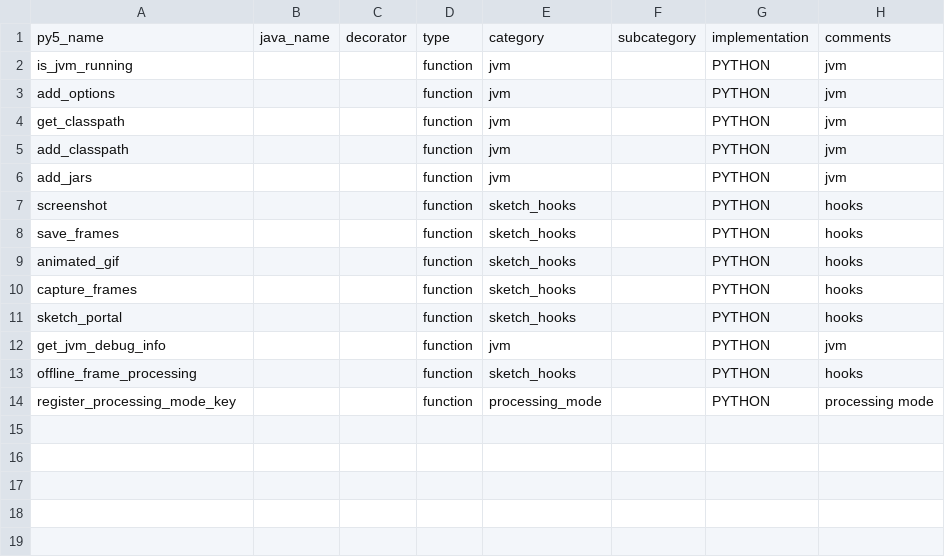
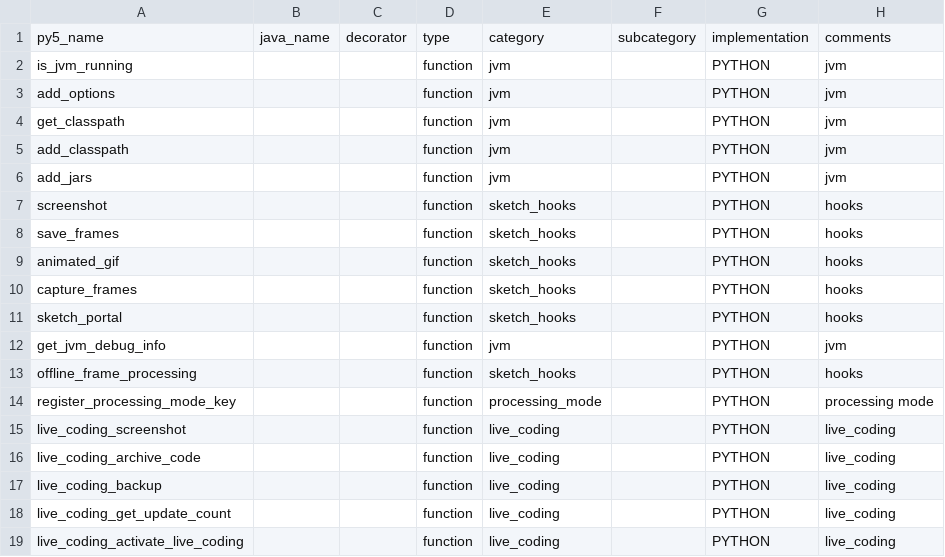
Before and after one commit to py5coding/py5generator, a CSV file: py5_resources/data/py5tools.csv, drawn as a sheet; the diff names each change by its address in the sheet, - before the commit and + after, or states it on an @@ line.

```diff
--- a/py5_resources/data/py5tools.csv
+++ b/py5_resources/data/py5tools.csv
+row 15: live_coding_screenshot |  |  | function | live_coding |  | PYTHON | live_coding
+row 16: live_coding_archive_code |  |  | function | live_coding |  | PYTHON | live_coding
+row 17: live_coding_backup |  |  | function | live_coding |  | PYTHON | live_coding
+row 18: live_coding_get_update_count |  |  | function | live_coding |  | PYTHON | live_coding
+row 19: live_coding_activate_live_coding |  |  | function | live_coding |  | PYTHON | live_coding
```
Also changed, not shown: 6 other files.
